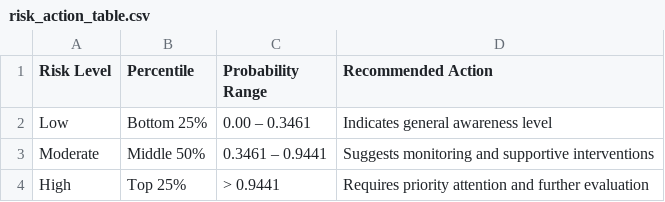
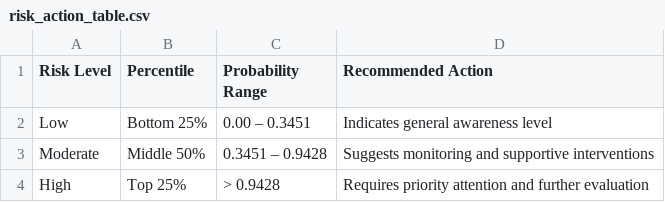
Before and after one commit to bhuvanshu/Depression-Analysis-using-ML, a CSV file: backend-ml/outputs/risk_classification/risk_action_table.csv, drawn as a sheet.

Commit message:
Update backend-java and backend-ml components

```diff
--- a/backend-ml/outputs/risk_classification/risk_action_table.csv
+++ b/backend-ml/outputs/risk_classification/risk_action_table.csv
@@ -1,4 +1,4 @@
 Risk Level,Percentile,Probability Range,Recommended Action
-Low,Bottom 25%,0.00 – 0.3461,Indicates general awareness level
-Moderate,Middle 50%,0.3461 – 0.9441,Suggests monitoring and supportive interventions
-High,Top 25%,> 0.9441,Requires priority attention and further evaluation
+Low,Bottom 25%,0.00 – 0.3451,Indicates general awareness level
+Moderate,Middle 50%,0.3451 – 0.9428,Suggests monitoring and supportive interventions
+High,Top 25%,> 0.9428,Requires priority attention and further evaluation
```
Also changed, not shown: 34 other files.
